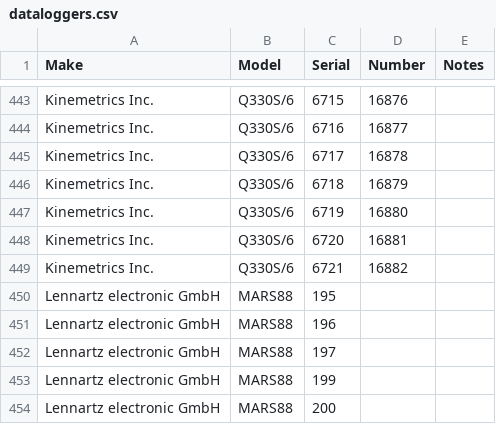
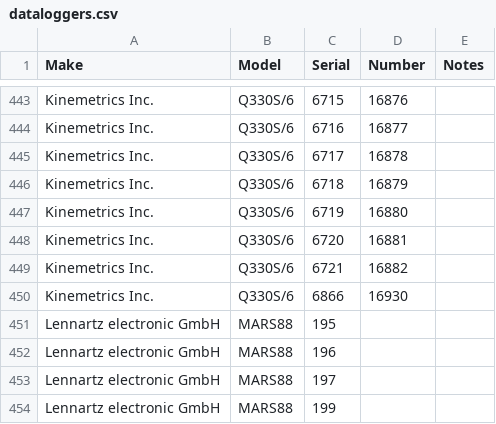
Before and after one commit to GeoNet/delta, a CSV file: assets/dataloggers.csv, drawn as a sheet; only a part is shown, gaps mark what is left out; the shorter side is filled out with more unchanged rows; the diff names each change by its address in the sheet, - before the commit and + after, or states it on an @@ line.

Commit message:
Update dataloggers.csv for OPRZ
include Q330S/6 with SN 6866

```diff
--- a/assets/dataloggers.csv
+++ b/assets/dataloggers.csv
+row 450: Kinemetrics Inc. | Q330S/6 | 6866 | 16930
```
